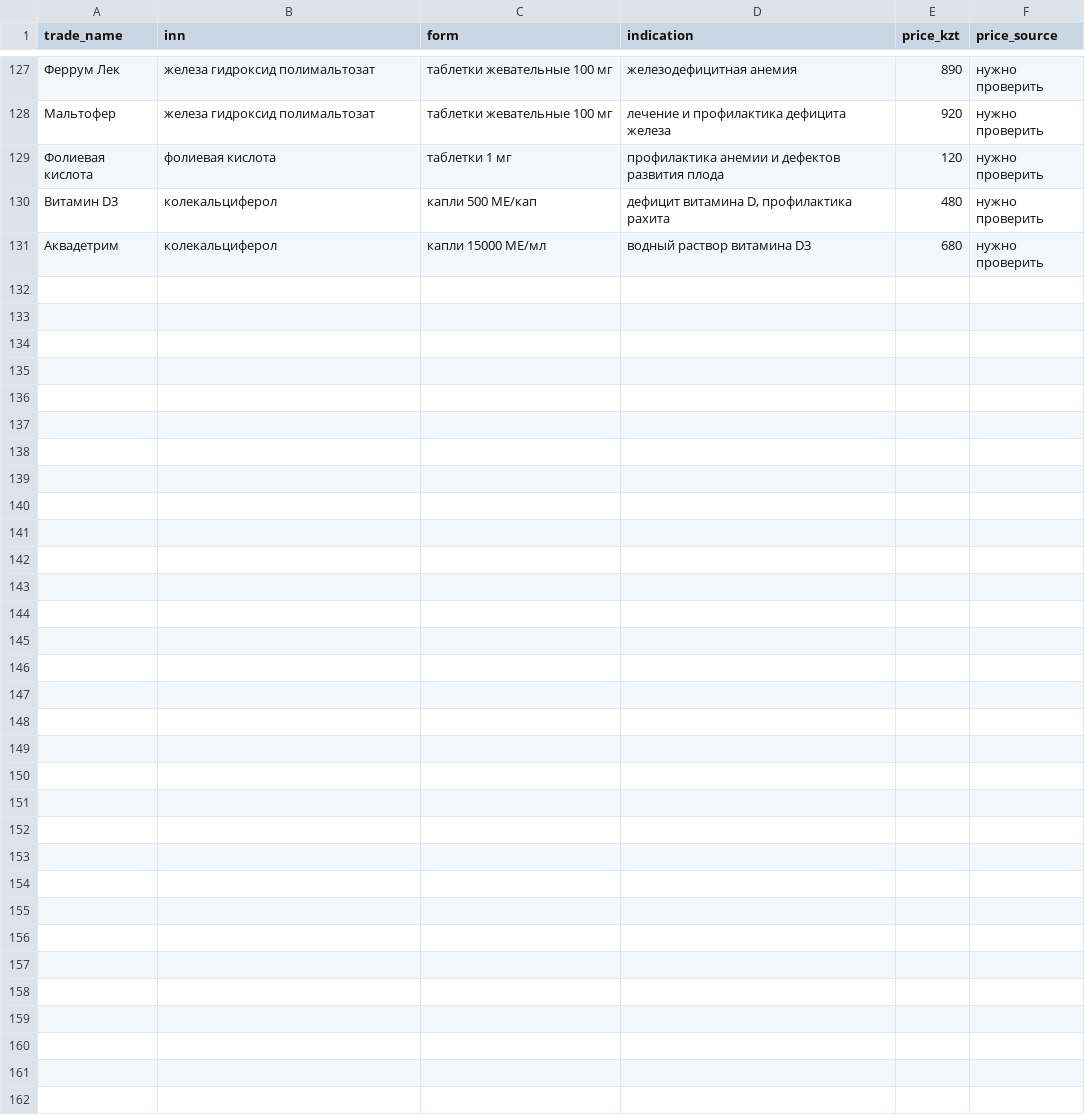
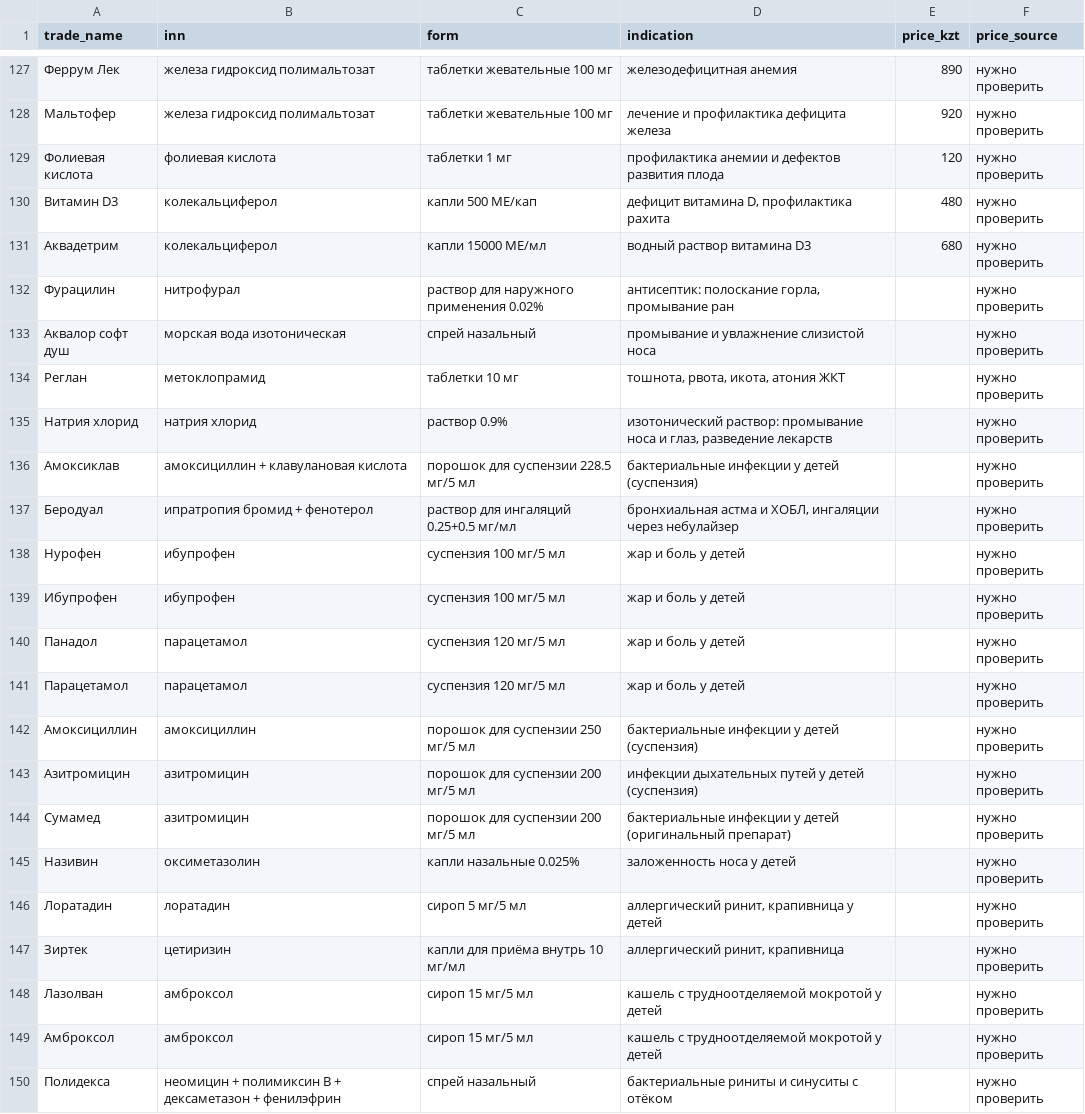
Before and after one commit to schoolprogramminggm-lab/ReceptAI, a CSV file: backend/data/drugs.csv, drawn as a sheet; only a part is shown, gaps mark what is left out.

```diff
--- a/backend/data/drugs.csv
+++ b/backend/data/drugs.csv
@@ -131 +131,20 @@ trade_name,inn,form,indication,price_kzt,price_source
 Аквадетрим,колекальциферол,капли 15000 МЕ/мл,водный раствор витамина D3,680,нужно проверить
+Фурацилин,нитрофурал,раствор для наружного применения 0.02%,"антисептик: полоскание горла, промывание ран",,нужно проверить
+Аквалор софт душ,морская вода изотоническая,спрей назальный,промывание и увлажнение слизистой носа,,нужно проверить
+Реглан,метоклопрамид,таблетки 10 мг,"тошнота, рвота, икота, атония ЖКТ",,нужно проверить
+Натрия хлорид,натрия хлорид,раствор 0.9%,"изотонический раствор: промывание носа и глаз, разведение лекарств",,нужно проверить
+Амоксиклав,амоксициллин + клавулановая кислота,порошок для суспензии 228.5 мг/5 мл,бактериальные инфекции у детей (суспензия),,нужно проверить
+Беродуал,ипратропия бромид + фенотерол,раствор для ингаляций 0.25+0.5 мг/мл,"бронхиальная астма и ХОБЛ, ингаляции через небулайзер",,нужно проверить
+Нурофен,ибупрофен,суспензия 100 мг/5 мл,жар и боль у детей,,нужно проверить
+Ибупрофен,ибупрофен,суспензия 100 мг/5 мл,жар и боль у детей,,нужно проверить
+Панадол,парацетамол,суспензия 120 мг/5 мл,жар и боль у детей,,нужно проверить
+Парацетамол,парацетамол,суспензия 120 мг/5 мл,жар и боль у детей,,нужно проверить
+Амоксициллин,амоксициллин,порошок для суспензии 250 мг/5 мл,бактериальные инфекции у детей (суспензия),,нужно проверить
+Азитромицин,азитромицин,порошок для суспензии 200 мг/5 мл,инфекции дыхательных путей у детей (суспензия),,нужно проверить
+Сумамед,азитромицин,порошок для суспензии 200 мг/5 мл,бактериальные инфекции у детей (оригинальный препарат),,нужно проверить
+Називин,оксиметазолин,капли назальные 0.025%,заложенность носа у детей,,нужно проверить
+Лоратадин,лоратадин,сироп 5 мг/5 мл,"аллергический ринит, крапивница у детей",,нужно проверить
+Зиртек,цетиризин,капли для приёма внутрь 10 мг/мл,"аллергический ринит, крапивница",,нужно проверить
+Лазолван,амброксол,сироп 15 мг/5 мл,кашель с трудноотделяемой мокротой у детей,,нужно проверить
+Амброксол,амброксол,сироп 15 мг/5 мл,кашель с трудноотделяемой мокротой у детей,,нужно проверить
+Полидекса,неомицин + полимиксин B + дексаметазон + фенилэфрин,спрей назальный,бактериальные риниты и синуситы с отёком,,нужно проверить
```
Also changed, not shown: 15 other files.
